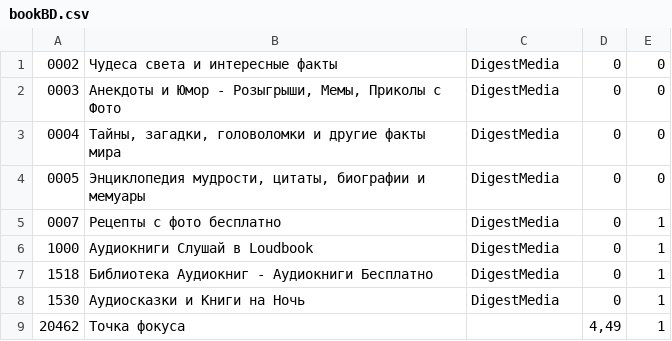
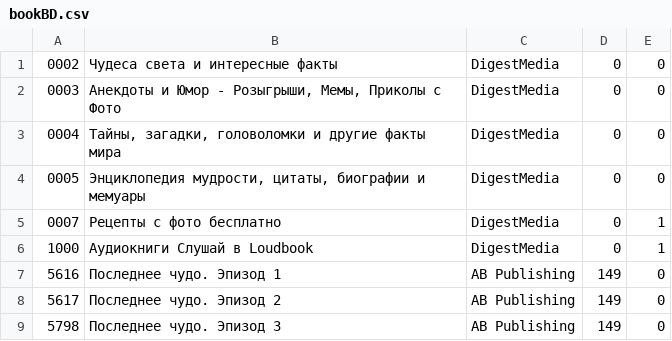
Before and after one commit to ksenia-kalugina/BookStore, a CSV file: BookStore/wwwroot/bookBD.csv, drawn as a sheet.

```diff
--- a/BookStore/wwwroot/bookBD.csv
+++ b/BookStore/wwwroot/bookBD.csv
@@ -6,4 +6,4 @@
 1000;Аудиокниги Слушай в Loudbook;DigestMedia;0;1;
-1518;Библиотека Аудиокниг - Аудиокниги Бесплатно;DigestMedia;0;1;
-1530;Аудиосказки и Книги на Ночь;DigestMedia;0;1;
-20462;Точка фокуса; ;4,49;1;
+5616;Последнее чудо. Эпизод 1;AB Publishing;149;0;
+5617;Последнее чудо. Эпизод 2;AB Publishing;149;0;
+5798;Последнее чудо. Эпизод 3;AB Publishing;149;0;
```
Also changed, not shown: 1 other file.
